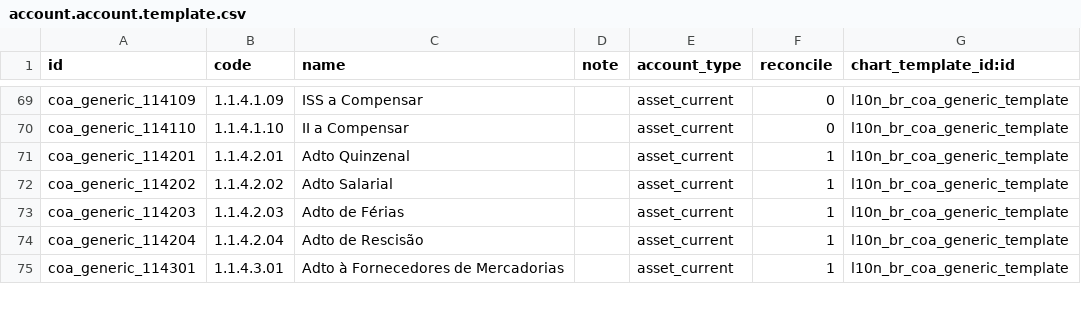
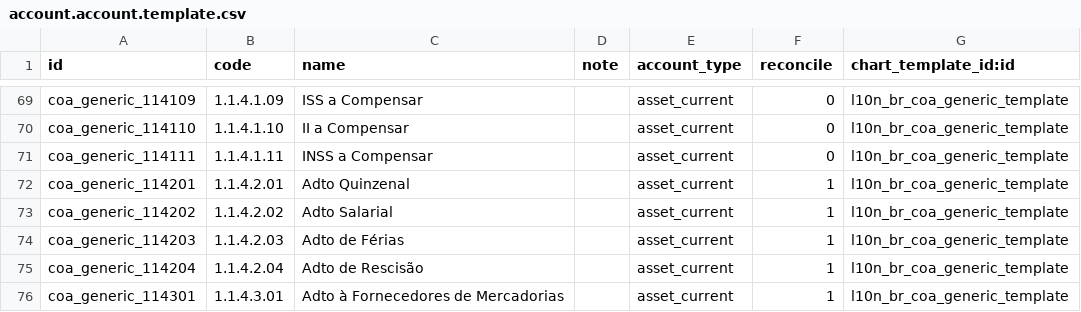
Before and after one commit to lmsis/l10n-brazil, a CSV file: l10n_br_coa_generic/data/account.account.template.csv, drawn as a sheet; only a part is shown, gaps mark what is left out.

```diff
--- a/l10n_br_coa_generic/data/account.account.template.csv
+++ b/l10n_br_coa_generic/data/account.account.template.csv
@@ -70,2 +70,3 @@ coa_generic_114109,1.1.4.1.09,ISS a Compensar,,asset_current,0,l10n_br_coa_gener
 coa_generic_114110,1.1.4.1.10,II a Compensar,,asset_current,0,l10n_br_coa_generic_template
+coa_generic_114111,1.1.4.1.11,INSS a Compensar,,asset_current,0,l10n_br_coa_generic_template
 coa_generic_114201,1.1.4.2.01,Adto Quinzenal,,asset_current,1,l10n_br_coa_generic_template
```
Also changed, not shown: l10n_br_coa_generic/data/l10n_br_coa.account.tax.group.account.template.csv.
